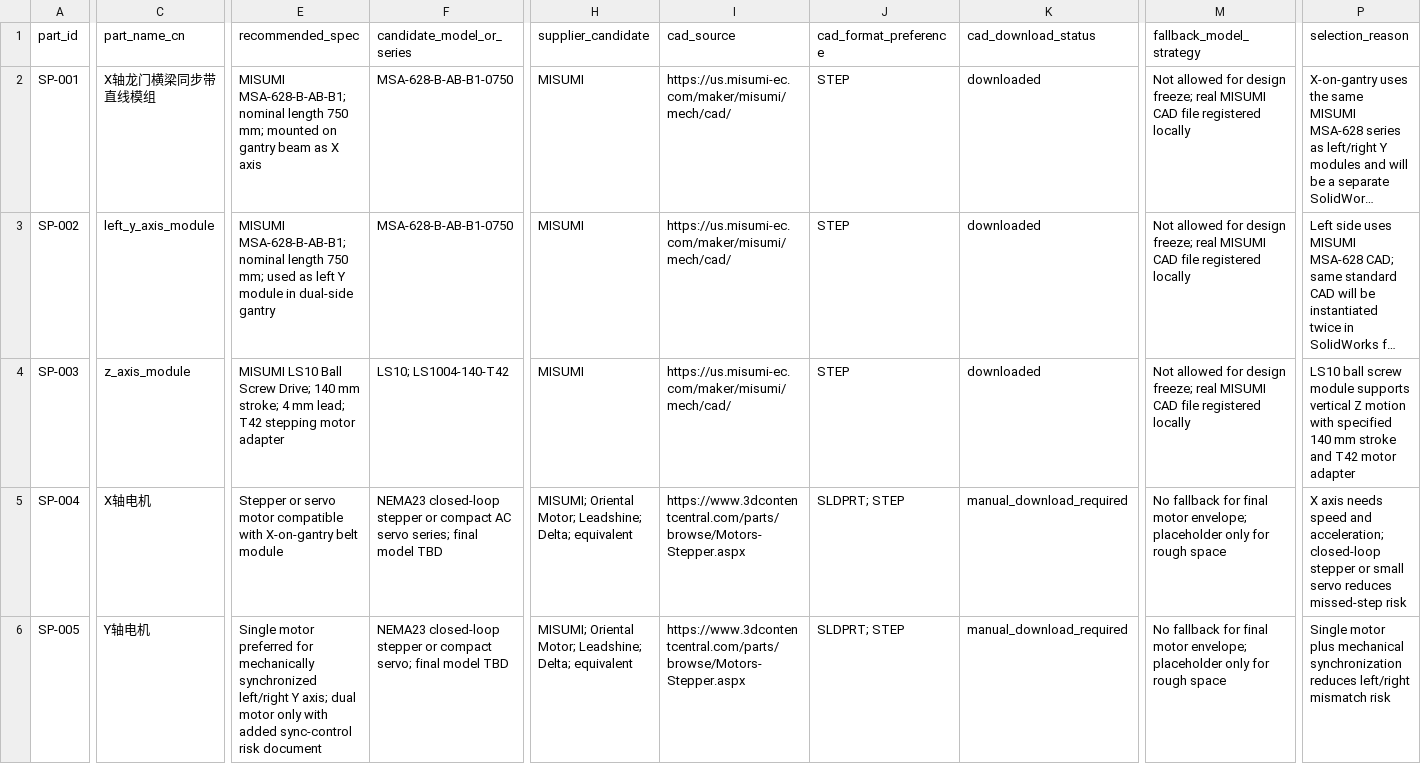
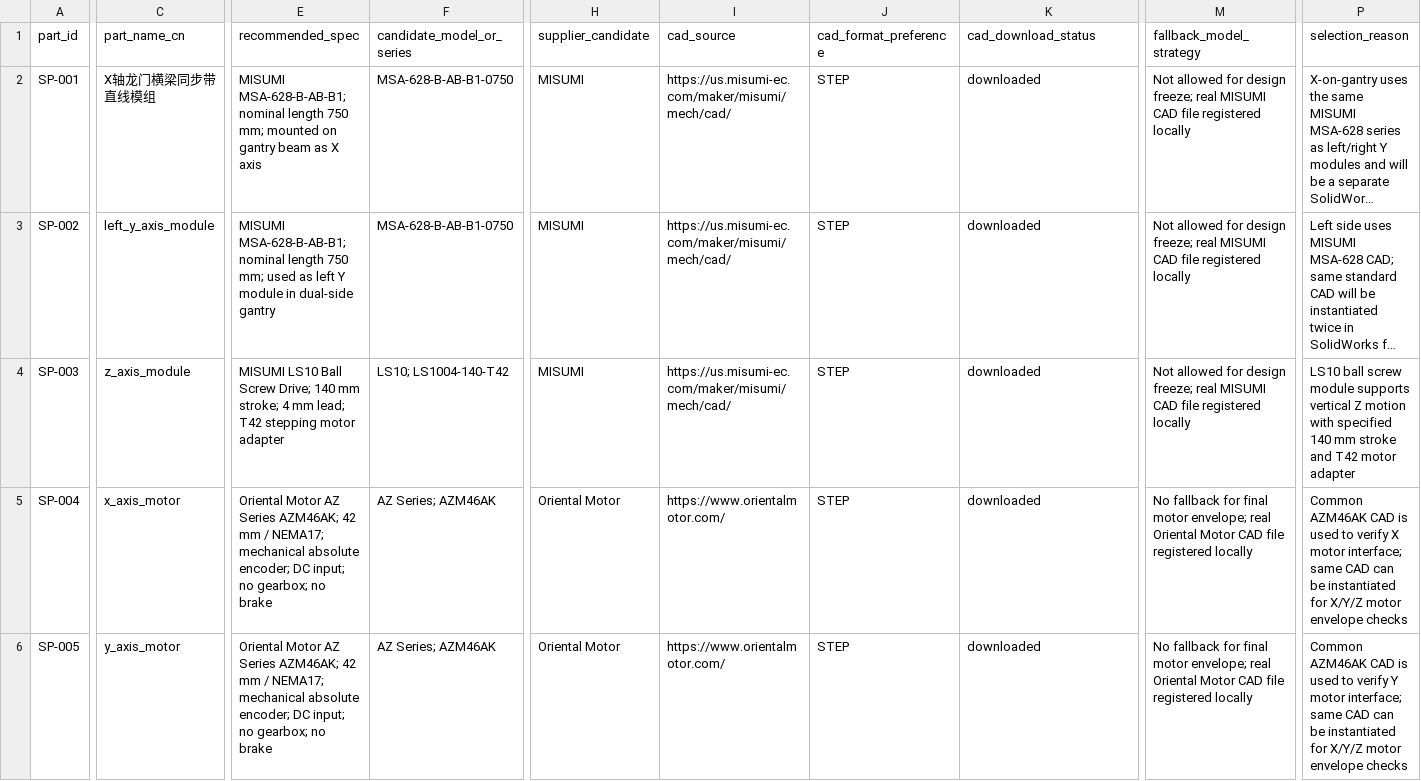
Before and after one commit to DoomSlayer001/blood-sorting-robot-industrial-design, a CSV file: 02_bom/standard_parts_bom_v1.csv, drawn as a sheet; only a part is shown, gaps mark what is left out; long unchanged cells end in …; the diff covers the shown part only; the diff names each change by its address in the sheet, - before the commit and + after, or states it on an @@ line.

```diff
--- a/02_bom/standard_parts_bom_v1.csv
+++ b/02_bom/standard_parts_bom_v1.csv
-C5 (part_name_cn): X轴电机
+C5 (part_name_cn): x_axis_motor
-E5 (recommended_spec): Stepper or servo motor compatible with X-on-gantry belt module
+E5 (recommended_spec): Oriental Motor AZ Series AZM46AK; 42 mm / NEMA17; mechanical absolute encoder; DC input; no gearbox; no brake
-F5 (candidate_model_or_series): NEMA23 closed-loop stepper or compact AC servo series; final model TBD
+F5 (candidate_model_or_series): AZ Series; AZM46AK
-H5:H6 (supplier_candidate): MISUMI; Oriental Motor; Leadshine; Delta; equivalent
+H5:H6 (supplier_candidate): Oriental Motor
-I5:I6 (cad_source): https://www.3dcontentcentral.com/parts/browse/Motors-Stepper.aspx
+I5:I6 (cad_source): https://www.orientalmotor.com/
-J5:J6 (cad_format_preference): SLDPRT; STEP
+J5:J6 (cad_format_preference): STEP
-K5:K6 (cad_download_status): manual_download_required
+K5:K6 (cad_download_status): downloaded
-M5:M6 (fallback_model_strategy): …motor envelope; placeholder only for rough space
+M5:M6 (fallback_model_strategy): …motor envelope; real Oriental Motor CAD file registered locally
-P5 (selection_reason): X axis needs speed and acceleration; closed-loop stepper or small servo reduces missed-step risk
+P5 (selection_reason): Common AZM46AK CAD is used to verify X motor interface; same CAD can be instantiated for X/Y/Z motor envelope checks
-C6 (part_name_cn): Y轴电机
+C6 (part_name_cn): y_axis_motor
-E6 (recommended_spec): Single motor preferred for mechanically synchronized left/right Y axis; dual motor only with added sync-control risk document
+E6 (recommended_spec): Oriental Motor AZ Series AZM46AK; 42 mm / NEMA17; mechanical absolute encoder; DC input; no gearbox; no brake
-F6 (candidate_model_or_series): NEMA23 closed-loop stepper or compact servo; final model TBD
+F6 (candidate_model_or_series): AZ Series; AZM46AK
-P6 (selection_reason): Single motor plus mechanical synchronization reduces left/right mismatch risk
+P6 (selection_reason): Common AZM46AK CAD is used to verify Y motor interface; same CAD can be instantiated for X/Y/Z motor envelope checks
```
Also changed, not shown: 15 edited cells elsewhere in this file, 02_bom/standard_parts_physical_parameters.csv, 7 other files.
